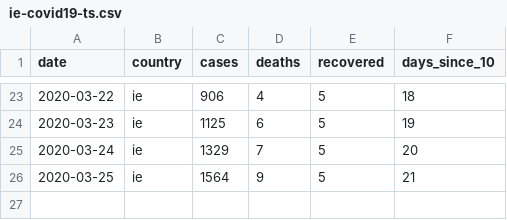
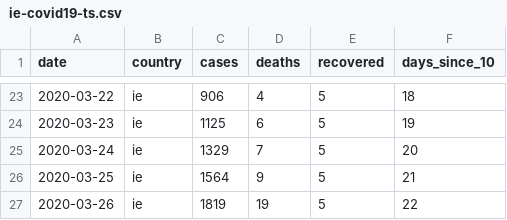
Before and after one commit to libreai/covid-19, a CSV file: _notebooks/data/ie-covid19-ts.csv, drawn as a sheet; only a part is shown, gaps mark what is left out; the diff names each change by its address in the sheet, - before the commit and + after, or states it on an @@ line.

```diff
--- a/_notebooks/data/ie-covid19-ts.csv
+++ b/_notebooks/data/ie-covid19-ts.csv
+row 27: 2020-03-26 | ie | 1819 | 19 | 5 | 22
```
Also changed, not shown: _notebooks/data/es-covid19-ts.csv, _notebooks/data/it-covid19-ts.csv, 1 other file.
